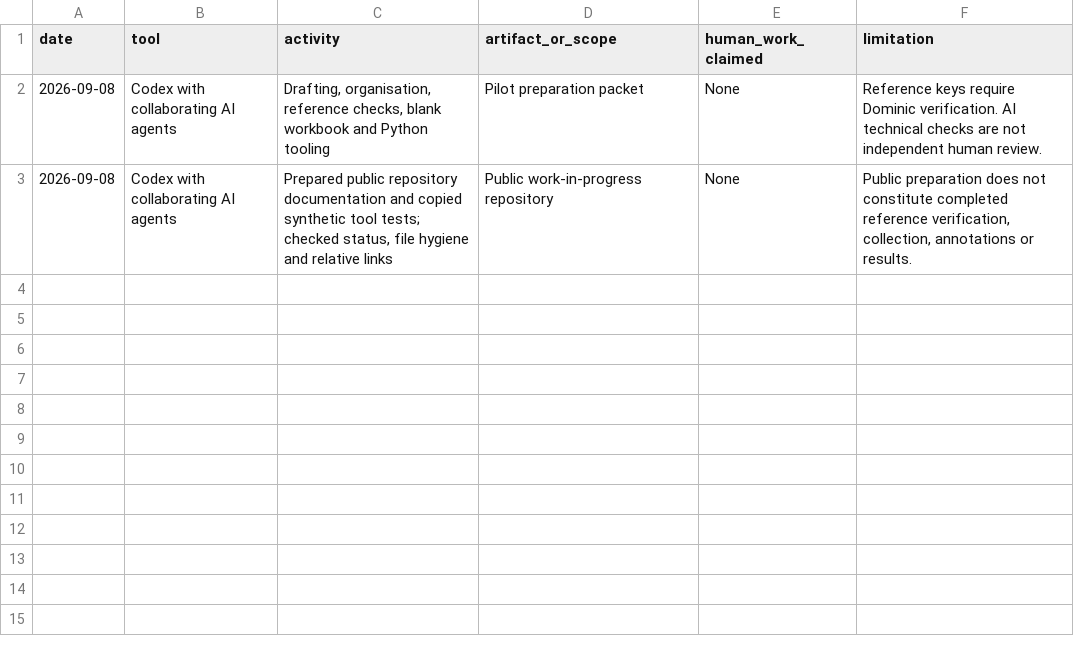
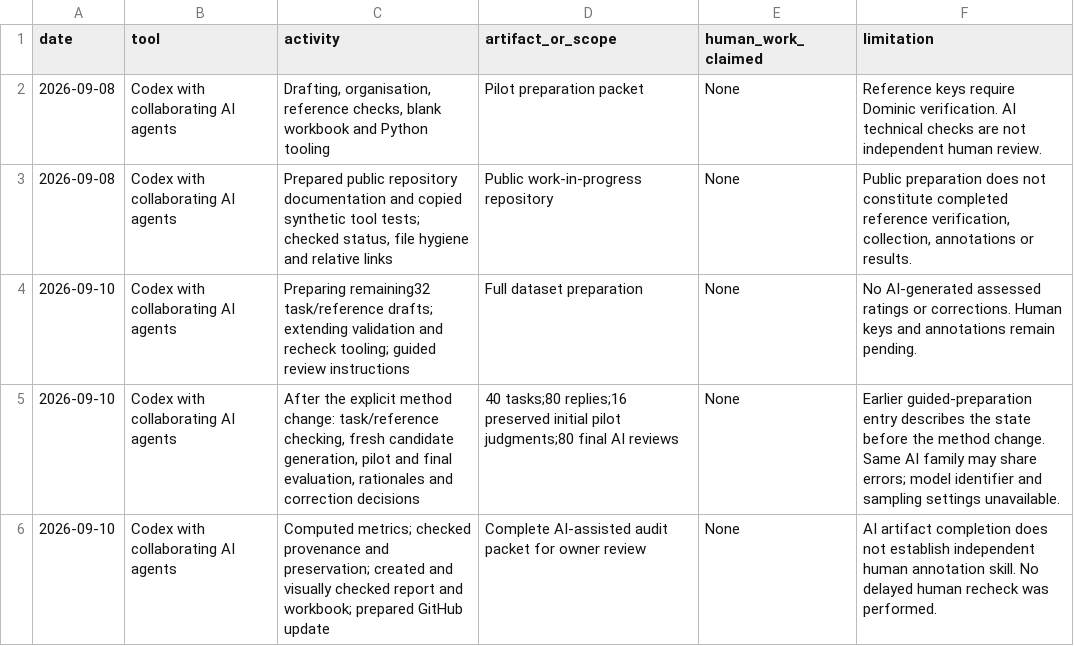
Before and after one commit to sunhero-7/ai-answer-quality-audit, a CSV file: 00_plan/ai_assistance_log.csv, drawn as a sheet; the diff names each change by its address in the sheet, - before the commit and + after, or states it on an @@ line.

```diff
--- a/00_plan/ai_assistance_log.csv
+++ b/00_plan/ai_assistance_log.csv
+row 4: 2026-09-10 | Codex with collaborating AI agents | Preparing remaining32 task/reference drafts; extending validation and recheck tooling; guided review instructions | Full dataset preparation | None | No AI-generated assessed ratings or corrections. Human keys and annotations remain pending.
+row 5: 2026-09-10 | Codex with collaborating AI agents | After the explicit method change: task/reference checking, fresh candidate generation, pilot and final evaluation, rationales and correction decisions | 40 tasks;80 replies;16 preserved initial pilot judgments;80 final AI reviews | None | Earlier guided-preparation entry describes the state before the method change. Same AI family may share errors; model identifier and sampling settings unavailable.
+row 6: 2026-09-10 | Codex with collaborating AI agents | Computed metrics; checked provenance and preservation; created and visually checked report and workbook; prepared GitHub update | Complete AI-assisted audit packet for owner review | None | AI artifact completion does not establish independent human annotation skill. No delayed human recheck was performed.
```
Also changed, not shown: 00_plan/dataset_plan.csv, 00_plan/progress_log.csv, 3 other files.
